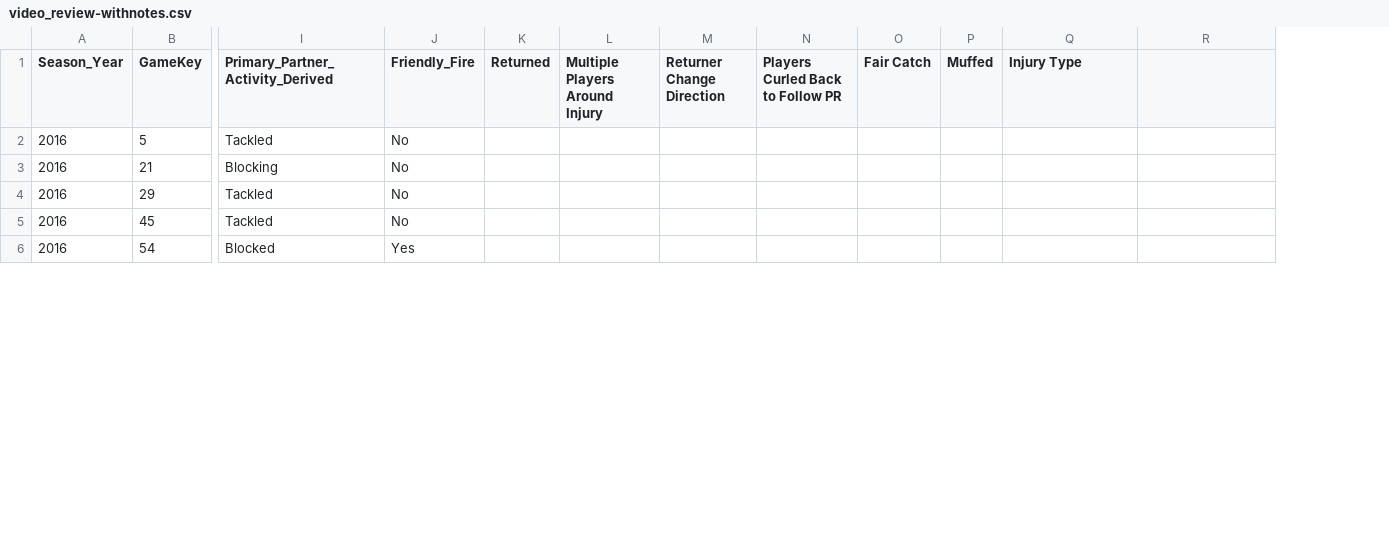
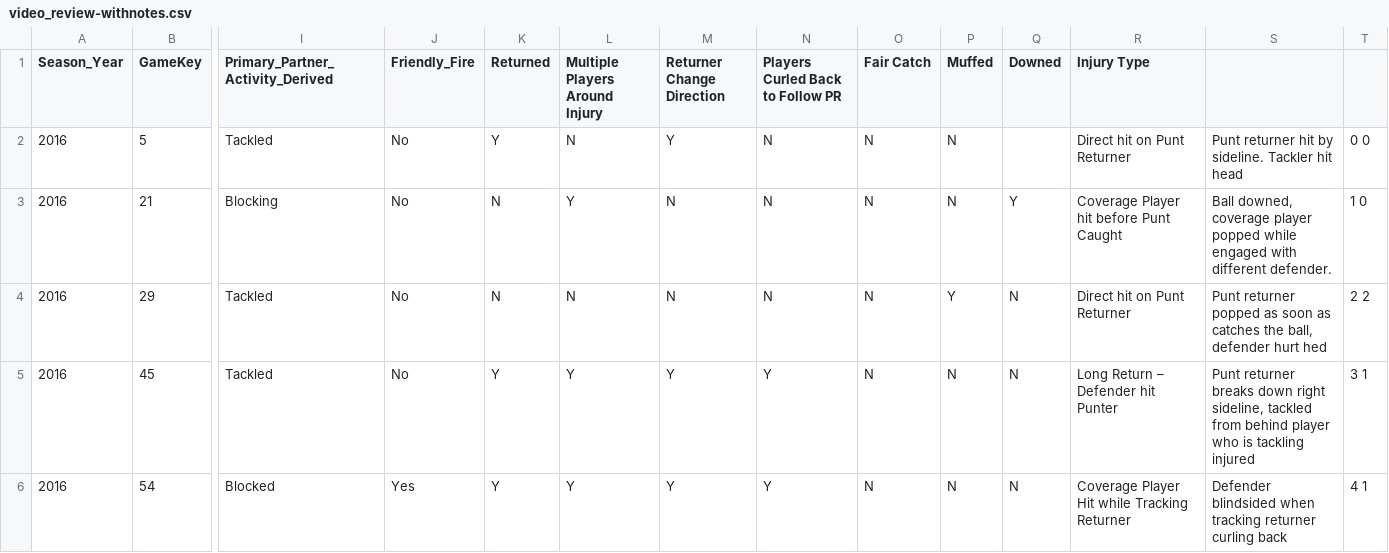
Before and after one commit to RobMulla/kaggle-nfl, a CSV file: working/video_review-withnotes.csv, drawn as a sheet; only a part is shown, gaps mark what is left out; addresses are those after the commit; the diff covers the shown part only; the diff names each change by its address in the sheet, - before the commit and + after, or states it on an @@ line.

```diff
--- a/working/video_review-withnotes.csv
+++ b/working/video_review-withnotes.csv
+column Q (Downed), rows 3-6: Y | N | N | N
+column T, rows 2-6: 0 0 | 1 0 | 2 2 | 3 1 | 4 1
-K2 (Returned): (empty)
+K2 (Returned): Y
-L2 (Multiple Players Around Injury): (empty)
+L2 (Multiple Players Around Injury): N
-M2 (Returner Change Direction): (empty)
+M2 (Returner Change Direction): Y
-N2:N4 (Players Curled Back to Follow PR): (empty)
+N2:N4 (Players Curled Back to Follow PR): N
-O2:O6 (Fair Catch): (empty)
+O2:O6 (Fair Catch): N
-P2:P3 (Muffed): (empty)
+P2:P3 (Muffed): N
-R2 (Injury Type): (empty)
+R2 (Injury Type): Direct hit on Punt Returner
-S2: (empty)
+S2: Punt returner hit by sideline. Tackler hit head
-K3:K4 (Returned): (empty)
+K3:K4 (Returned): N
-L3 (Multiple Players Around Injury): (empty)
+L3 (Multiple Players Around Injury): Y
-M3:M4 (Returner Change Direction): (empty)
+M3:M4 (Returner Change Direction): N
-R3 (Injury Type): (empty)
+R3 (Injury Type): Coverage Player hit before Punt Caught
-S3: (empty)
+S3: Ball downed, coverage player popped while engaged with different defender.
-L4 (Multiple Players Around Injury): (empty)
+L4 (Multiple Players Around Injury): N
-P4 (Muffed): (empty)
+P4 (Muffed): Y
-R4 (Injury Type): (empty)
+R4 (Injury Type): Direct hit on Punt Returner
-S4: (empty)
+S4: Punt returner popped as soon as catches the ball, defender hurt hed
-K5:K6 (Returned): (empty)
+K5:K6 (Returned): Y
-L5:L6 (Multiple Players Around Injury): (empty)
+L5:L6 (Multiple Players Around Injury): Y
-M5:M6 (Returner Change Direction): (empty)
+M5:M6 (Returner Change Direction): Y
-N5:N6 (Players Curled Back to Follow PR): (empty)
+N5:N6 (Players Curled Back to Follow PR): Y
-P5:P6 (Muffed): (empty)
+P5:P6 (Muffed): N
-R5 (Injury Type): (empty)
+R5 (Injury Type): Long Return – Defender hit Punter
-S5: (empty)
+S5: Punt returner breaks down right sideline, tackled from behind player who is tackling injured
-R6 (Injury Type): (empty)
+R6 (Injury Type): Coverage Player Hit while Tracking Returner
-S6: (empty)
+S6: Defender blindsided when tracking returner curling back
```
Also changed, not shown: 123 edited cells elsewhere in this file, 8 other files.
